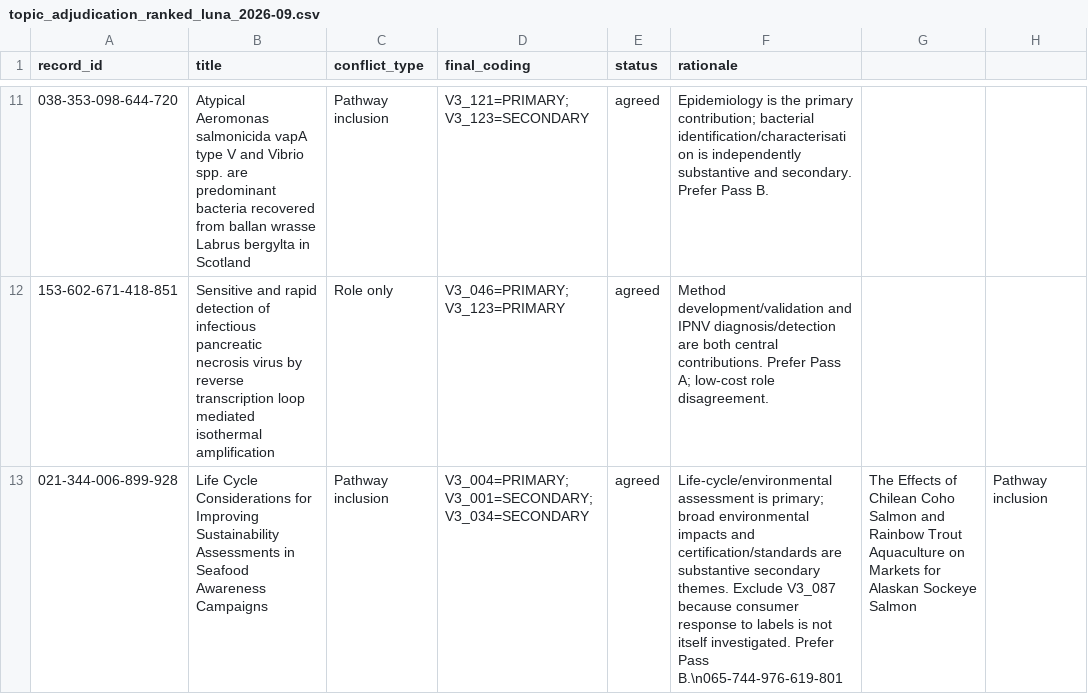
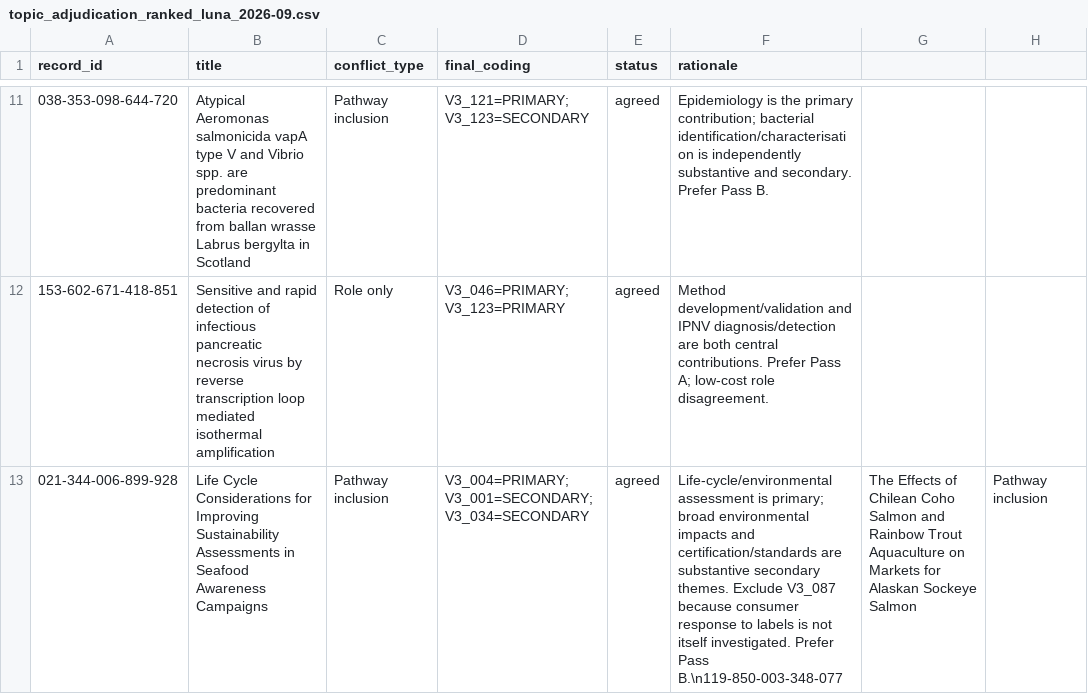
Before and after one commit to thesalmonandthetomato/LivingEvidenceMap, a CSV file: docs/topic_adjudication_ranked_luna_2026-09.csv, drawn as a sheet; only a part is shown, gaps mark what is left out; the diff names each change by its address in the sheet, - before the commit and + after, or states it on an @@ line.

Commit message:
Correct salmon market adjudication record ID

```diff
--- a/docs/topic_adjudication_ranked_luna_2026-09.csv
+++ b/docs/topic_adjudication_ranked_luna_2026-09.csv
-F13 (rationale): …Prefer Pass B.\n065-744-976-619-801
+F13 (rationale): …Prefer Pass B.\n119-850-003-348-077
```
